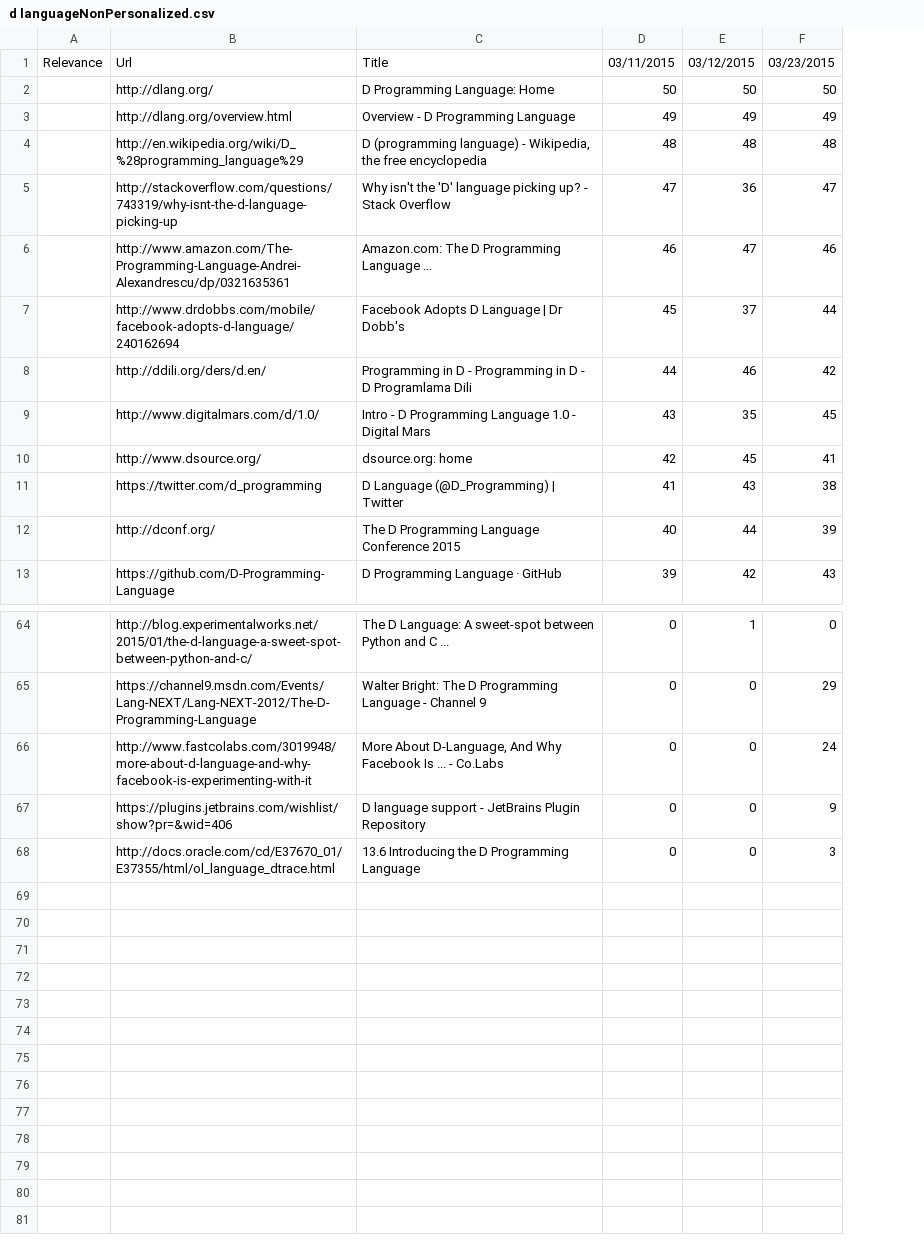
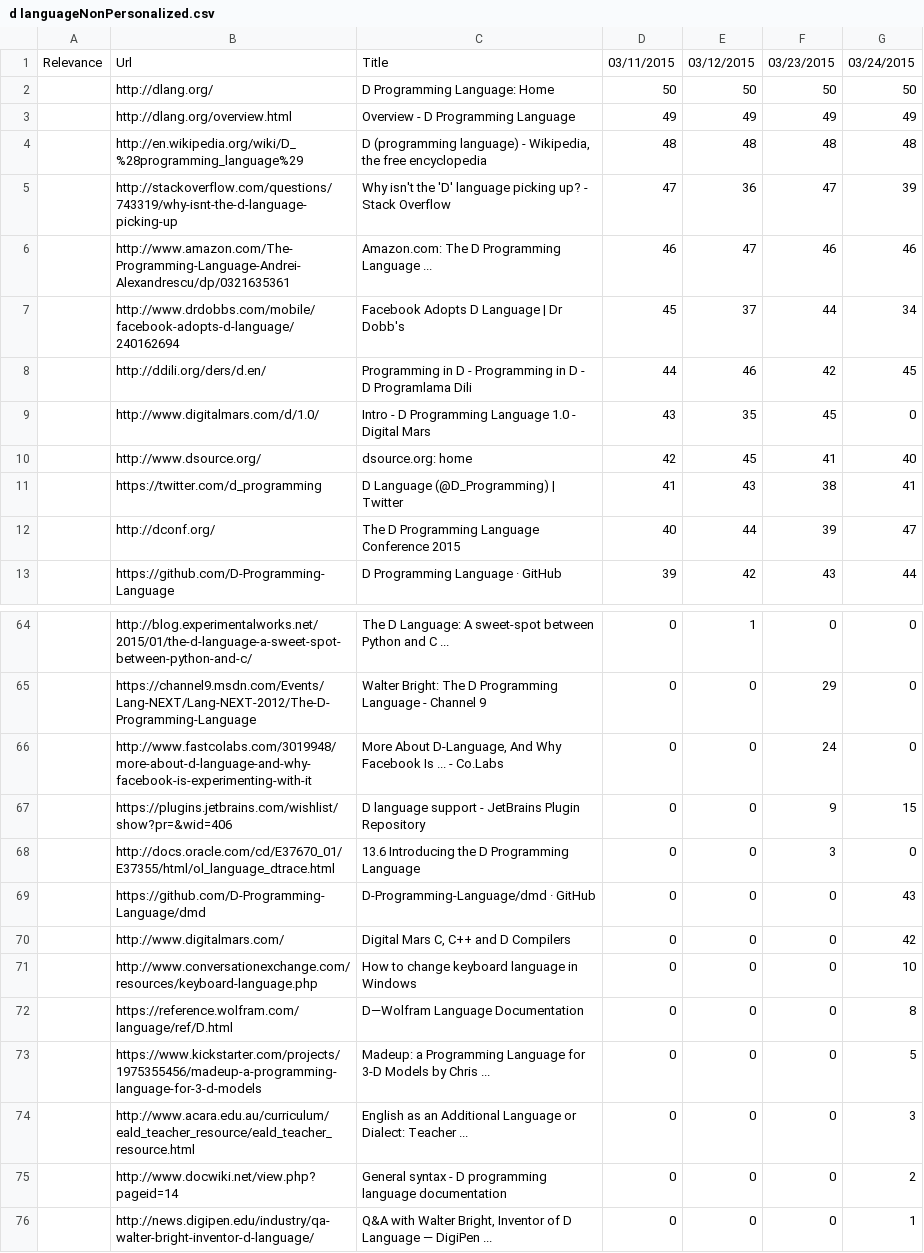
Before and after one commit to TKRKS/PersonalizedSearchBot, a CSV file: d languageNonPersonalized.csv, drawn as a sheet; only a part is shown, gaps mark what is left out; the diff names each change by its address in the sheet, - before the commit and + after, or states it on an @@ line.

```diff
--- a/d languageNonPersonalized.csv
+++ b/d languageNonPersonalized.csv
+column G, rows 1-13: 03/24/2015 | 50 | 49 | 48 | 39 | 46 | 34 | 45 | 0 | 40 | 41 | 47 | 44; rows 64-68: 0 | 0 | 0 | 15 | 0
+row 69:  | https://github.com/D-Programming-Language/dmd | D-Programming-Language/dmd · GitHub | 0 | 0 | 0 | 43
+row 70:  | http://www.digitalmars.com/ | Digital Mars C, C++ and D Compilers | 0 | 0 | 0 | 42
+row 71:  | http://www.conversationexchange.com/resources/keyboard-language.php | How to change keyboard language in Windows | 0 | 0 | 0 | 10
+row 72:  | https://reference.wolfram.com/language/ref/D.html | D—Wolfram Language Documentation | 0 | 0 | 0 | 8
+row 73:  | https://www.kickstarter.com/projects/1975355456/madeup-a-programming-language-for-3-d-models | Madeup: a Programming Language for 3-D Models by Chris ... | 0 | 0 | 0 | 5
+row 74:  | http://www.acara.edu.au/curriculum/eald_teacher_resource/eald_teacher_resource.html | English as an Additional Language or Dialect: Teacher ... | 0 | 0 | 0 | 3
+row 75:  | http://www.docwiki.net/view.php?pageid=14 | General syntax - D programming language documentation | 0 | 0 | 0 | 2
+row 76:  | http://news.digipen.edu/industry/qa-walter-bright-inventor-d-language/ | Q&A with Walter Bright, Inventor of D Language — DigiPen ... | 0 | 0 | 0 | 1
```
Also changed, not shown: d languagePersonalized.csv, local restaurantsNonPersonalized.csv, 1 other file.
